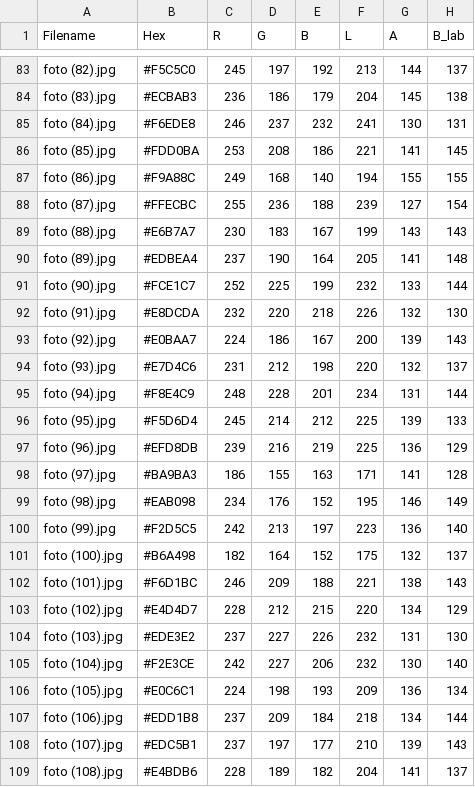
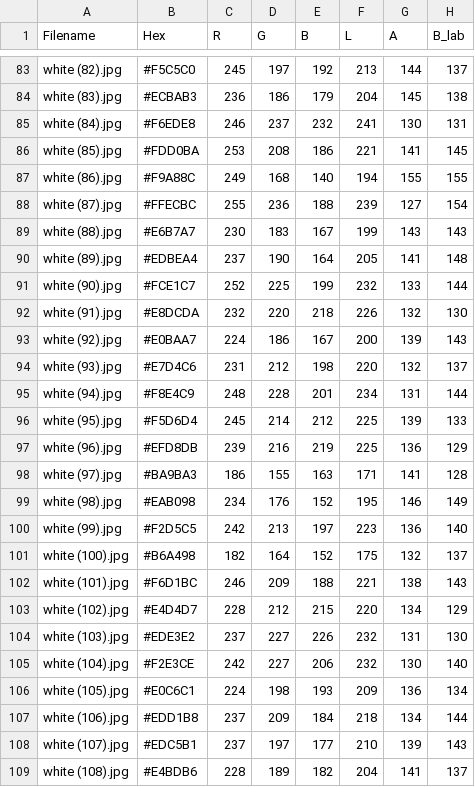
Before and after one commit to kamilarr/Glammuse-IOT, a CSV file: Dataset/hex_to_lab_output_white.csv, drawn as a sheet; only a part is shown, gaps mark what is left out; the diff covers the shown part only; the diff names each change by its address in the sheet, - before the commit and + after, or states it on an @@ line.

```diff
--- a/Dataset/hex_to_lab_output_white.csv
+++ b/Dataset/hex_to_lab_output_white.csv
-A83 (Filename): foto (82).jpg
+A83 (Filename): white (82).jpg
-A84 (Filename): foto (83).jpg
+A84 (Filename): white (83).jpg
-A85 (Filename): foto (84).jpg
+A85 (Filename): white (84).jpg
-A86 (Filename): foto (85).jpg
+A86 (Filename): white (85).jpg
-A87 (Filename): foto (86).jpg
+A87 (Filename): white (86).jpg
-A88 (Filename): foto (87).jpg
+A88 (Filename): white (87).jpg
-A89 (Filename): foto (88).jpg
+A89 (Filename): white (88).jpg
-A90 (Filename): foto (89).jpg
+A90 (Filename): white (89).jpg
-A91 (Filename): foto (90).jpg
+A91 (Filename): white (90).jpg
-A92 (Filename): foto (91).jpg
+A92 (Filename): white (91).jpg
-A93 (Filename): foto (92).jpg
+A93 (Filename): white (92).jpg
-A94 (Filename): foto (93).jpg
+A94 (Filename): white (93).jpg
-A95 (Filename): foto (94).jpg
+A95 (Filename): white (94).jpg
-A96 (Filename): foto (95).jpg
+A96 (Filename): white (95).jpg
-A97 (Filename): foto (96).jpg
+A97 (Filename): white (96).jpg
-A98 (Filename): foto (97).jpg
+A98 (Filename): white (97).jpg
-A99 (Filename): foto (98).jpg
+A99 (Filename): white (98).jpg
-A100 (Filename): foto (99).jpg
+A100 (Filename): white (99).jpg
-A101 (Filename): foto (100).jpg
+A101 (Filename): white (100).jpg
-A102 (Filename): foto (101).jpg
+A102 (Filename): white (101).jpg
-A103 (Filename): foto (102).jpg
+A103 (Filename): white (102).jpg
-A104 (Filename): foto (103).jpg
+A104 (Filename): white (103).jpg
-A105 (Filename): foto (104).jpg
+A105 (Filename): white (104).jpg
-A106 (Filename): foto (105).jpg
+A106 (Filename): white (105).jpg
-A107 (Filename): foto (106).jpg
+A107 (Filename): white (106).jpg
-A108 (Filename): foto (107).jpg
+A108 (Filename): white (107).jpg
-A109 (Filename): foto (108).jpg
+A109 (Filename): white (108).jpg
```
Also changed, not shown: 115 edited cells elsewhere in this file, Dataset/hex_to_lab_output_black.csv, Dataset/hex_to_lab_output_brown.csv.
